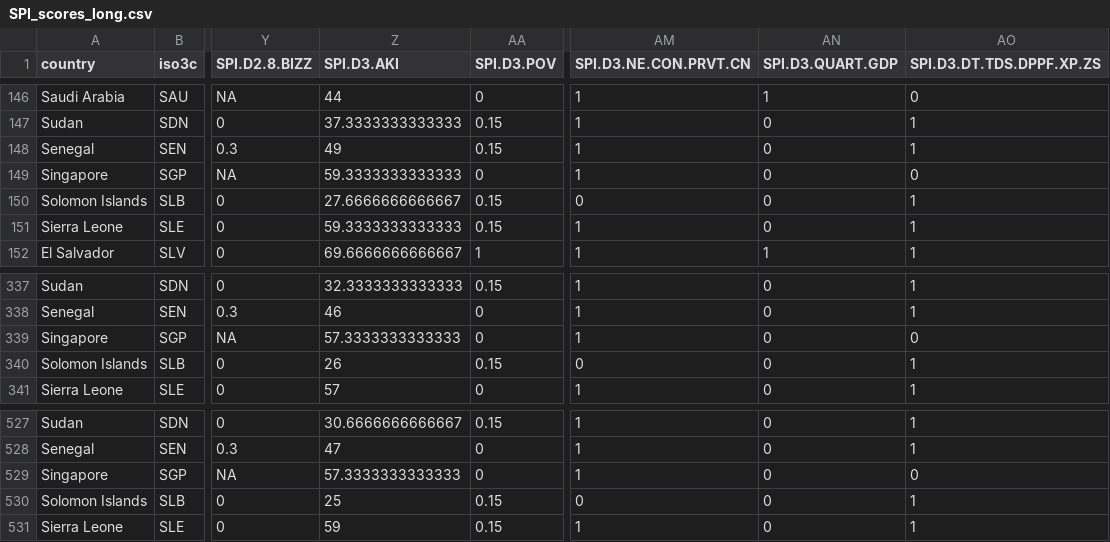
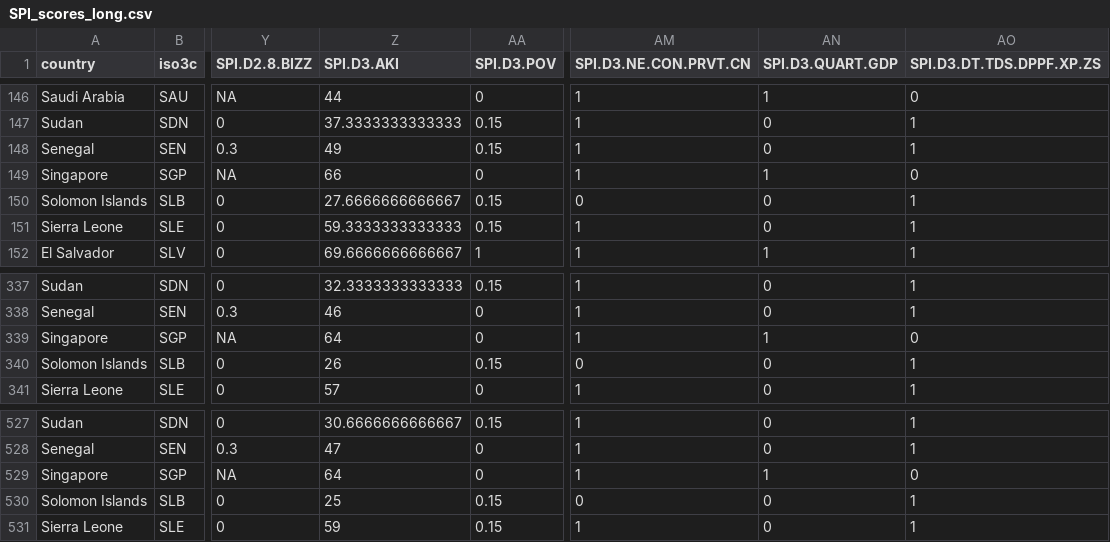
Before and after one commit to stacybri/SPI_v0, a CSV file: R/01_data/013_outputs/SPI_scores_long.csv, drawn as a sheet; only a part is shown, gaps mark what is left out; the diff names each change by its address in the sheet, - before the commit and + after, or states it on an @@ line.

```diff
--- a/R/01_data/013_outputs/SPI_scores_long.csv
+++ b/R/01_data/013_outputs/SPI_scores_long.csv
-Z149 (SPI.D3.AKI): 59.3333333333333
+Z149 (SPI.D3.AKI): 66
-AN149 (SPI.D3.QUART.GDP): 0
+AN149 (SPI.D3.QUART.GDP): 1
-Z339 (SPI.D3.AKI): 57.3333333333333
+Z339 (SPI.D3.AKI): 64
-AN339 (SPI.D3.QUART.GDP): 0
+AN339 (SPI.D3.QUART.GDP): 1
-Z529 (SPI.D3.AKI): 57.3333333333333
+Z529 (SPI.D3.AKI): 64
-AN529 (SPI.D3.QUART.GDP): 0
+AN529 (SPI.D3.QUART.GDP): 1
```
Also changed, not shown: R/01_data/013_outputs/D3.AKI_indicator.csv, R/01_data/013_outputs/SPI_scores_wide.csv, 5 other files.
